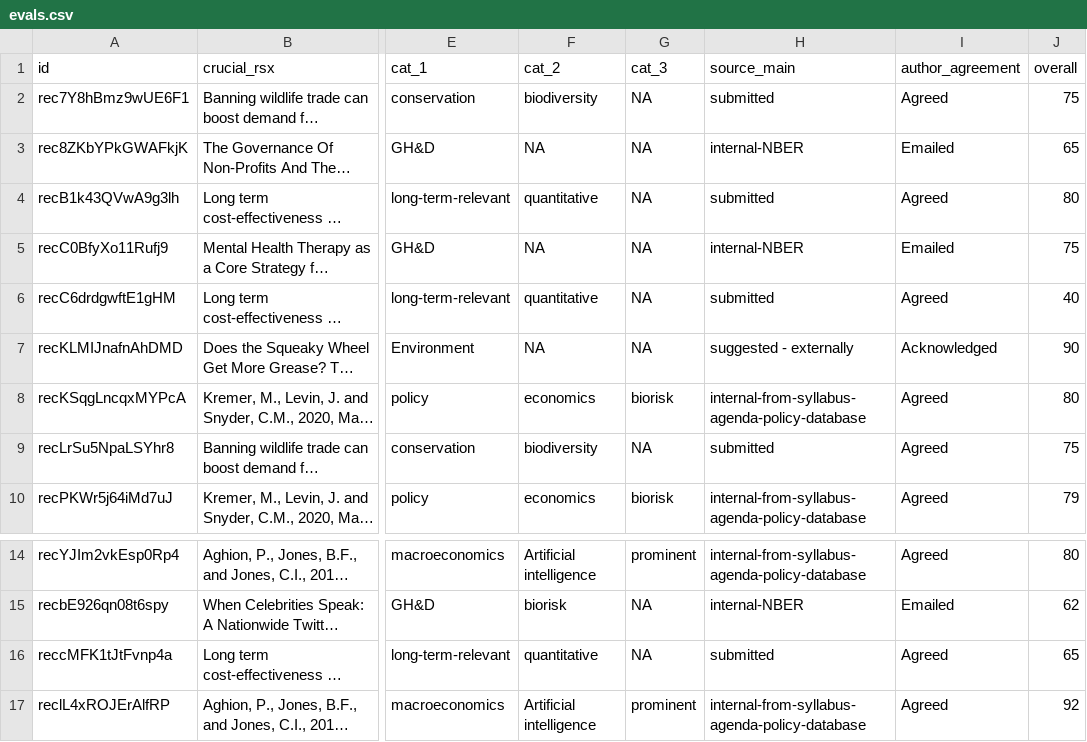
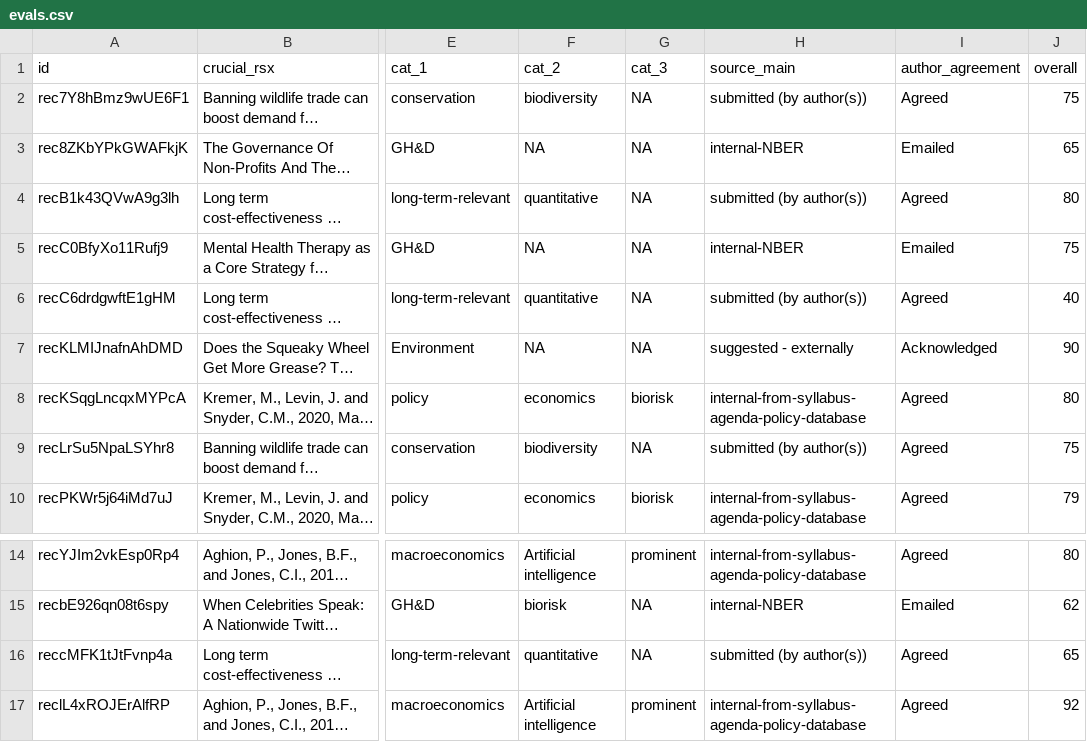
Before and after one commit to unjournal/unjournaldata, a CSV file: data/evals.csv, drawn as a sheet; only a part is shown, gaps mark what is left out; long unchanged cells end in …; the diff names each change by its address in the sheet, - before the commit and + after, or states it on an @@ line.

```diff
--- a/data/evals.csv
+++ b/data/evals.csv
-H2 (source_main): submitted
+H2 (source_main): submitted (by author(s))
-H4 (source_main): submitted
+H4 (source_main): submitted (by author(s))
-H6 (source_main): submitted
+H6 (source_main): submitted (by author(s))
-H9 (source_main): submitted
+H9 (source_main): submitted (by author(s))
-H16 (source_main): submitted
+H16 (source_main): submitted (by author(s))
```
Also changed, not shown: data/evals_long.csv, 26 other files.
